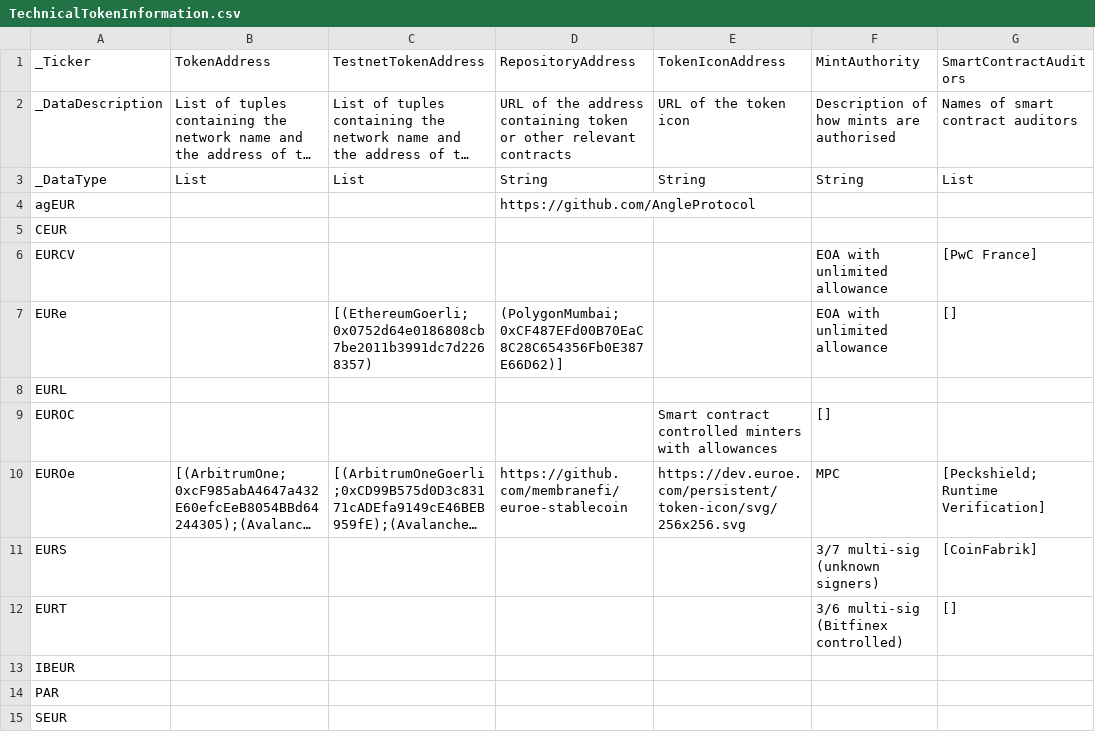
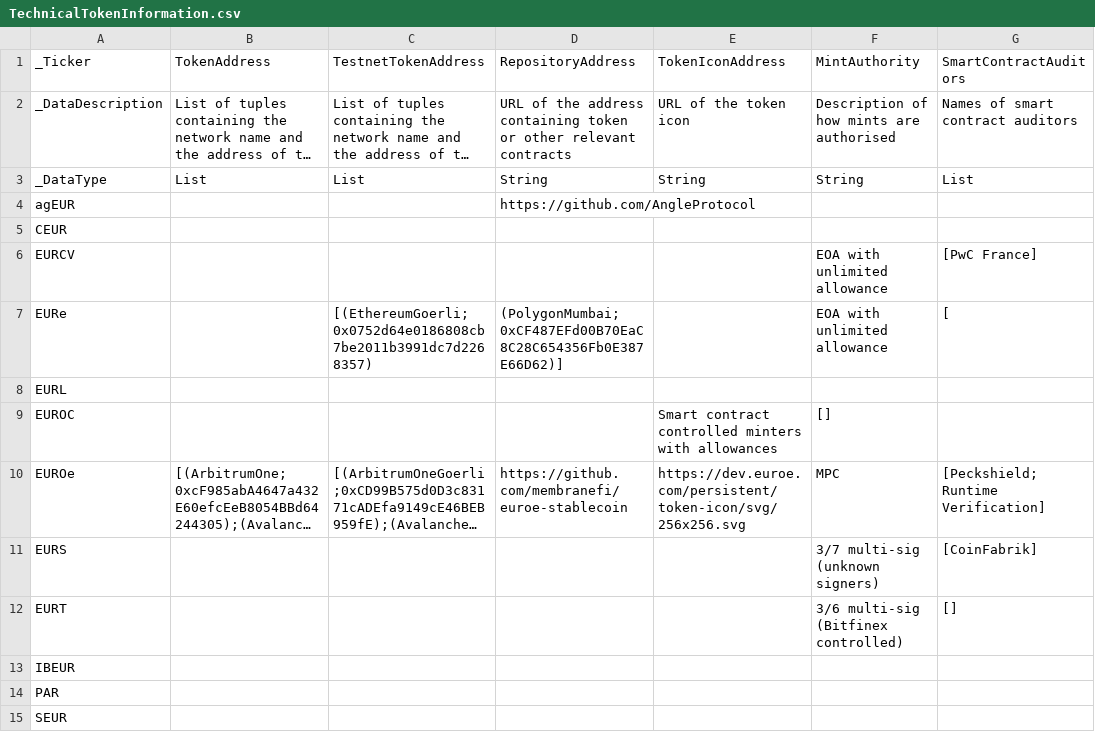
Before and after one commit to roinevirta/euro-stablecoin-research, a CSV file: TechnicalTokenInformation.csv, drawn as a sheet; long unchanged cells end in …; the diff names each change by its address in the sheet, - before the commit and + after, or states it on an @@ line.

Commit message:
Fix more commas

```diff
--- a/TechnicalTokenInformation.csv
+++ b/TechnicalTokenInformation.csv
-G7 (SmartContractAuditors): []
+G7 (SmartContractAuditors): [
```
